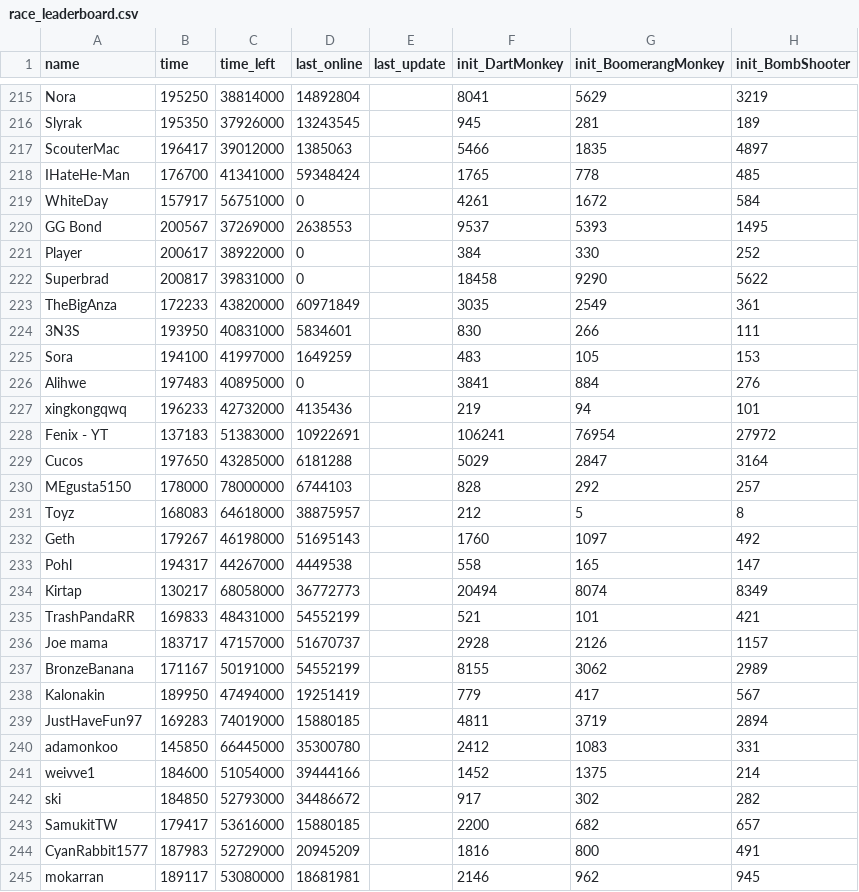
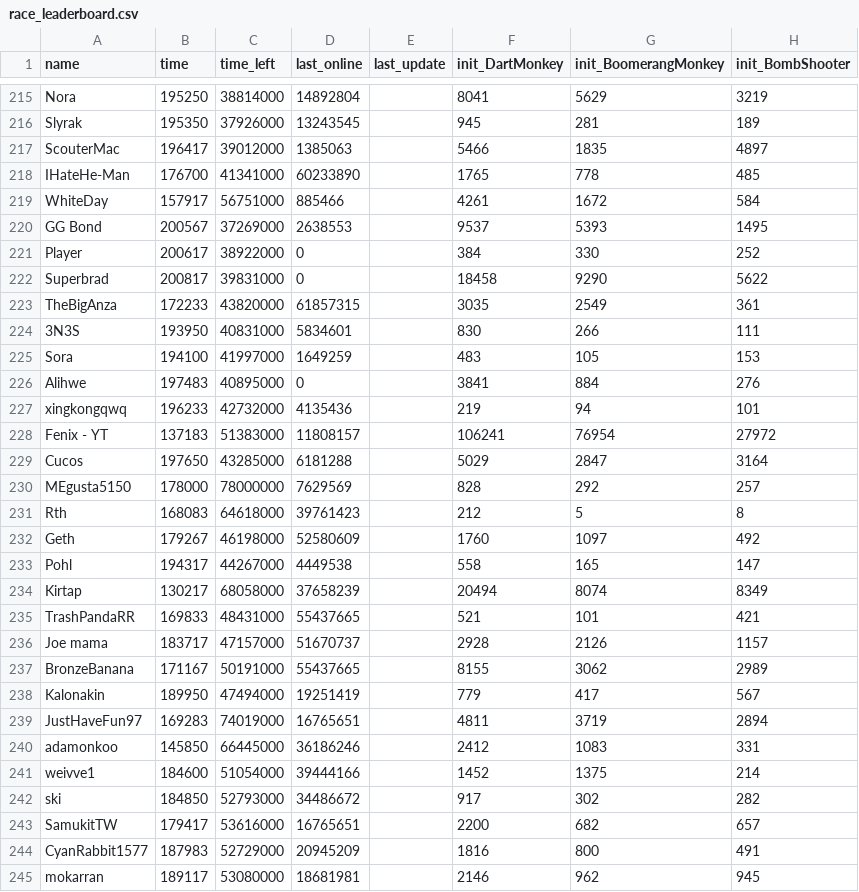
Before and after one commit to ducanup01/btd6race, a CSV file: race_leaderboard.csv, drawn as a sheet; only a part is shown, gaps mark what is left out; the diff covers the shown part only; the diff names each change by its address in the sheet, - before the commit and + after, or states it on an @@ line.

```diff
--- a/race_leaderboard.csv
+++ b/race_leaderboard.csv
-D218 (last_online): 59348424
+D218 (last_online): 60233890
-D219 (last_online): 0
+D219 (last_online): 885466
-D223 (last_online): 60971849
+D223 (last_online): 61857315
-D228 (last_online): 10922691
+D228 (last_online): 11808157
-D230 (last_online): 6744103
+D230 (last_online): 7629569
-A231 (name): Toyz
+A231 (name): Rth
-D231 (last_online): 38875957
+D231 (last_online): 39761423
-D232 (last_online): 51695143
+D232 (last_online): 52580609
-D234 (last_online): 36772773
+D234 (last_online): 37658239
-D235 (last_online): 54552199
+D235 (last_online): 55437665
-D237 (last_online): 54552199
+D237 (last_online): 55437665
-D239 (last_online): 15880185
+D239 (last_online): 16765651
-D240 (last_online): 35300780
+D240 (last_online): 36186246
-D243 (last_online): 15880185
+D243 (last_online): 16765651
```
Also changed, not shown: 111 edited cells elsewhere in this file.
